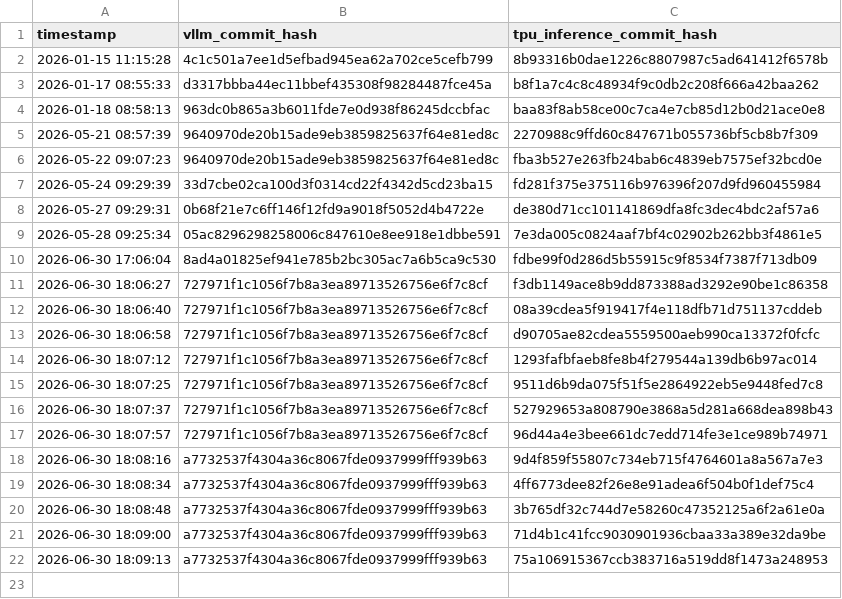
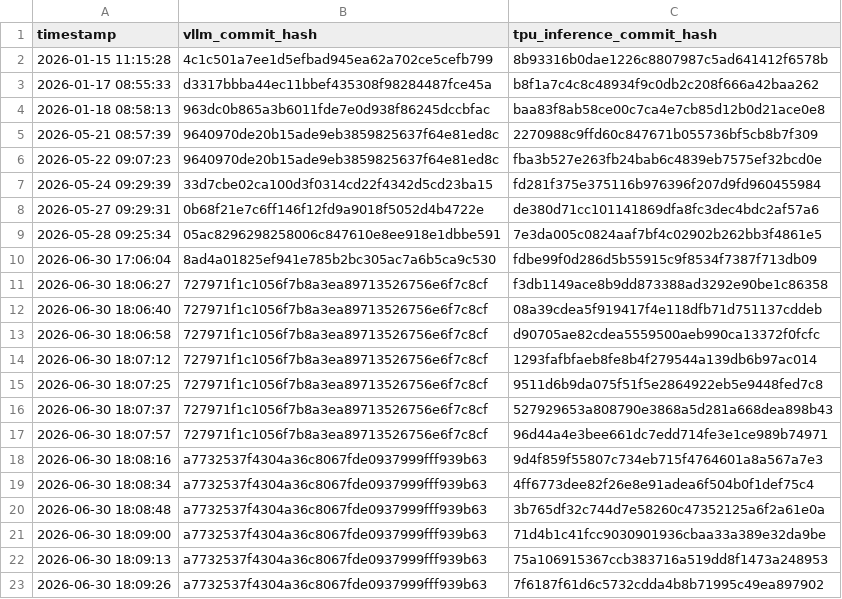
Before and after one commit to vllm-project/tpu-inference, a CSV file: verified_commit_hashes.csv, drawn as a sheet; the diff names each change by its address in the sheet, - before the commit and + after, or states it on an @@ line.

```diff
--- a/verified_commit_hashes.csv
+++ b/verified_commit_hashes.csv
+row 23: 2026-06-30 18:09:26 | a7732537f4304a36c8067fde0937999fff939b63 | 7f6187f61d6c5732cdda4b8b71995c49ea897902
```
